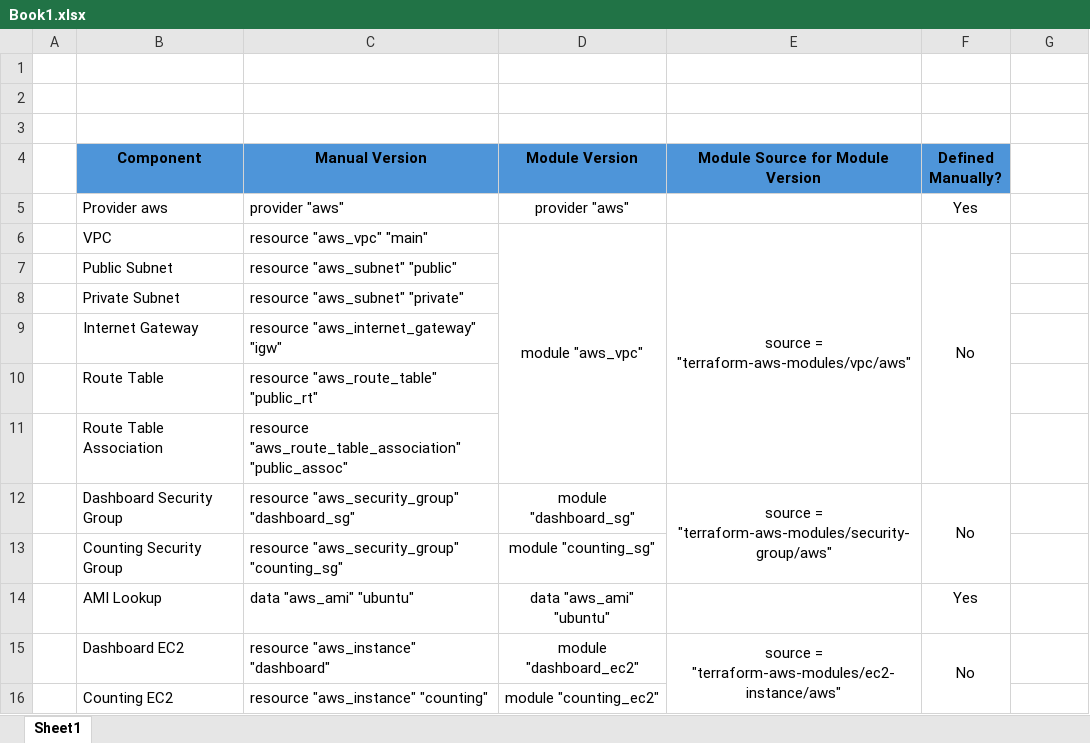
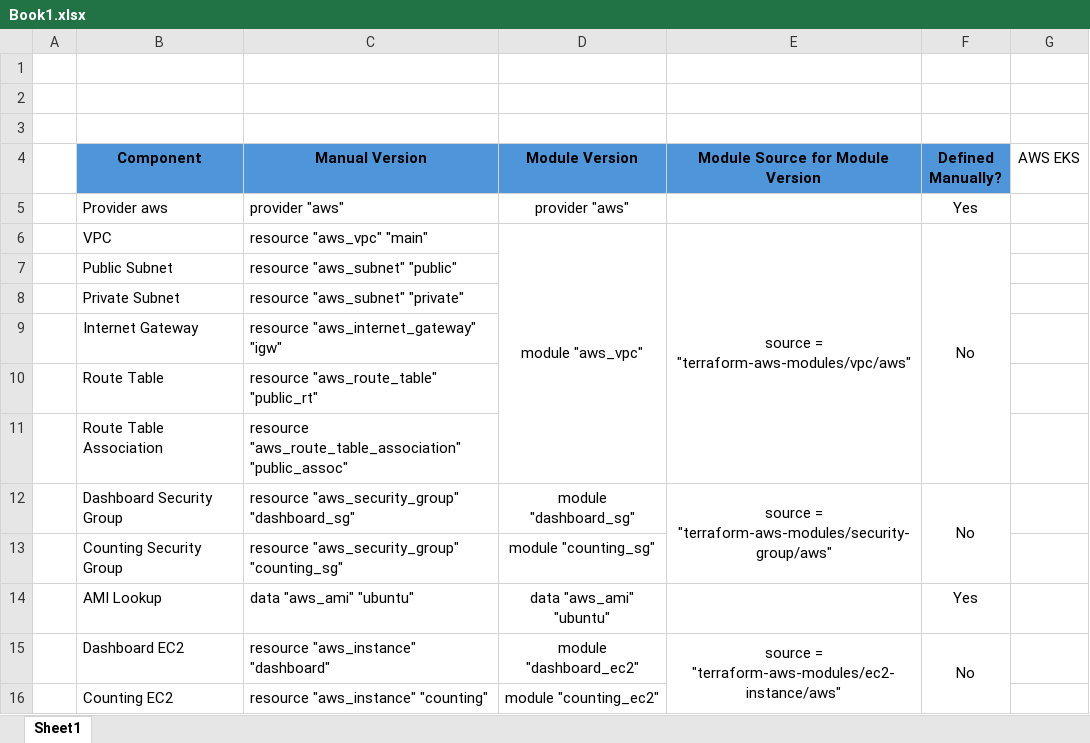
Before and after one commit to thanthtoozin/cap_projects, an Excel workbook: pov-terraform/Book1.xlsx, sheet Sheet1, drawn as a sheet; values as stored, in another font and other column widths than the file's, no borders; the diff names each change by its address in the sheet, - before the commit and + after, or states it on an @@ line.

```diff
--- a/pov-terraform/Book1.xlsx (sheet Sheet1)
+++ b/pov-terraform/Book1.xlsx (sheet Sheet1)
-G4: (empty)
+G4: AWS EKS
```
Also changed, not shown: 14 other files.
